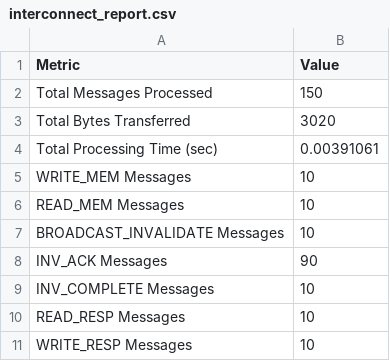
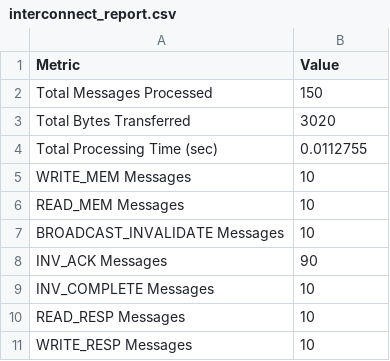
Before and after one commit to MAU143429/MP-Interconnect-Bus-Simulator-CE-4302, a CSV file: interconnect_report.csv, drawn as a sheet.

```diff
--- a/interconnect_report.csv
+++ b/interconnect_report.csv
@@ -3,3 +3,3 @@ Total Messages Processed,150
 Total Bytes Transferred,3020
-Total Processing Time (sec),0.00391061
+Total Processing Time (sec),0.0112755
 WRITE_MEM Messages,10
```
Also changed, not shown: pe_report.csv, pe_stats.csv, 4 other files.
